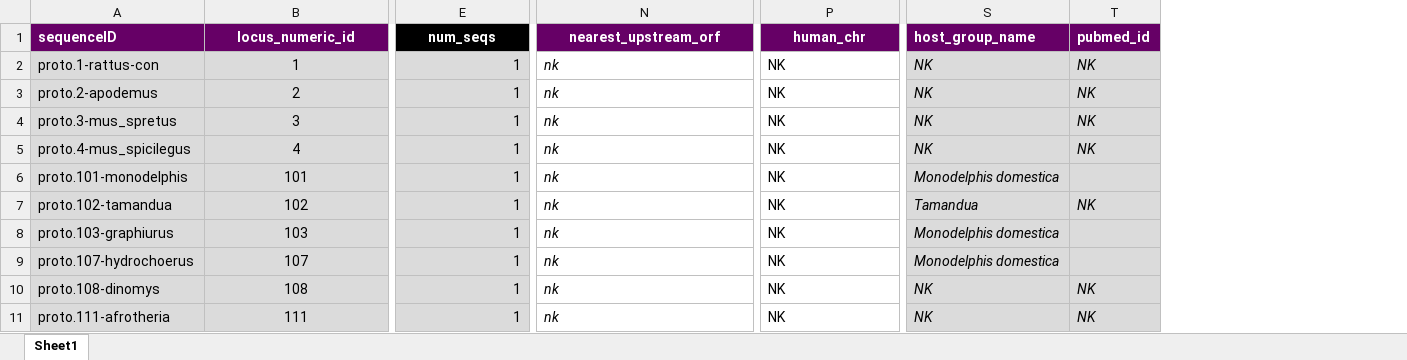
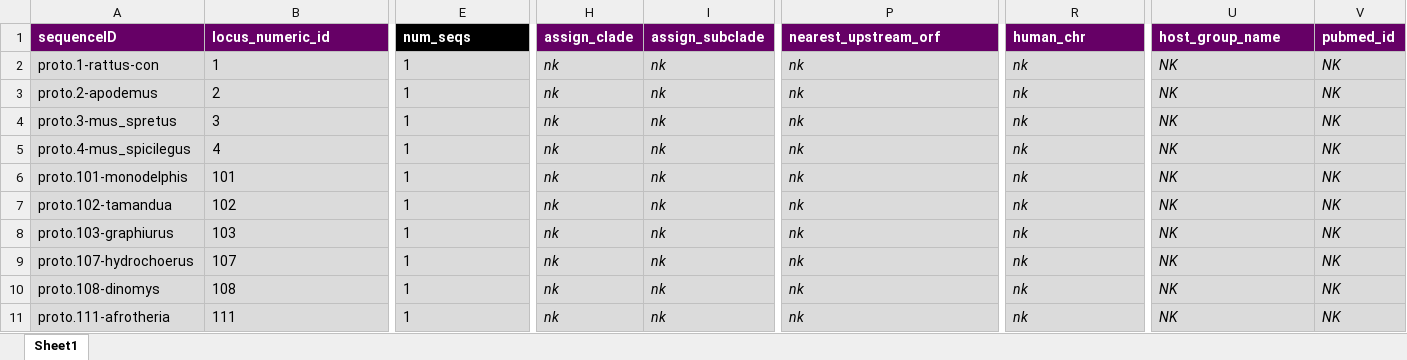
Before and after one commit to giffordlabcvr/Parvovirus-GLUE, an Excel workbook: tabular/eve/epv-proto-refseqs-side-data.xlsx, sheet Sheet1, drawn as a sheet; only a part is shown, gaps mark what is left out; values as stored, in another font and other column widths than the file's, no borders; addresses are those after the commit; the diff covers the shown part only; the diff names each change by its address in the sheet, - before the commit and + after, or states it on an @@ line.

```diff
--- a/tabular/eve/epv-proto-refseqs-side-data.xlsx (sheet Sheet1)
+++ b/tabular/eve/epv-proto-refseqs-side-data.xlsx (sheet Sheet1)
+column H (assign_clade), rows 2-11: all nk
+column I (assign_subclade), rows 2-11: all nk
-B1 alignment: center
+B1 alignment: left
-E1 alignment: center
+E1 alignment: left
-P1:R1 alignment: center
+P1:R1 alignment: left
-B2:B11 alignment: center
+B2:B11 alignment: left
-E2:E11 alignment: right
+E2:E11 alignment: left
-P2:R11 fill: none
+P2:R11 fill: #DBDBDB
-R2:R11 (human_chr): NK
+R2:R11 (human_chr): nk
-R2:R11 italic: off
+R2:R11 italic: on
-U6 (host_group_name): Monodelphis domestica
+U6 (host_group_name): NK
-V6 (pubmed_id): (empty)
+V6 (pubmed_id): NK
-U7 (host_group_name): Tamandua
+U7 (host_group_name): NK
-U8:U9 (host_group_name): Monodelphis domestica
+U8:U9 (host_group_name): NK
-V8:V9 (pubmed_id): (empty)
+V8:V9 (pubmed_id): NK
```
Also changed, not shown: cell formats elsewhere in this sheet, 12 other files.
